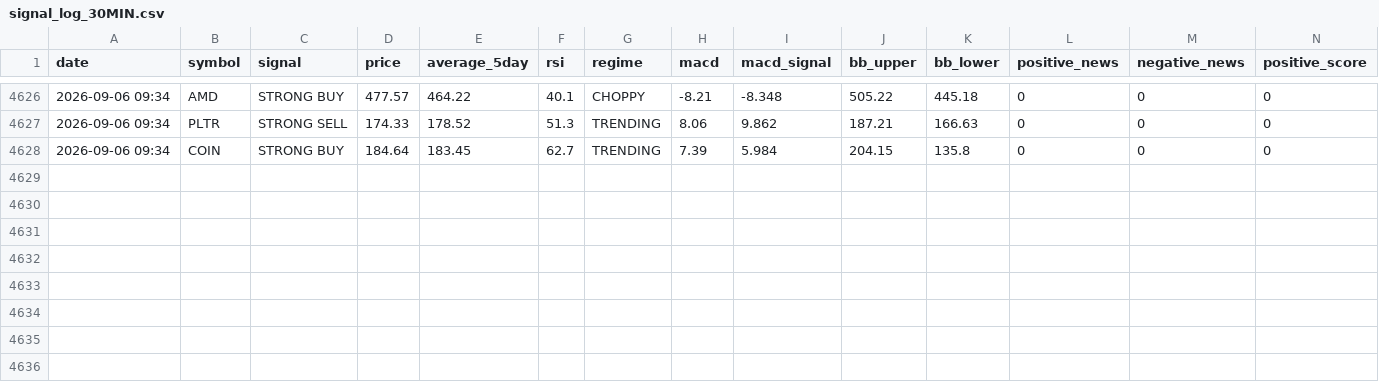
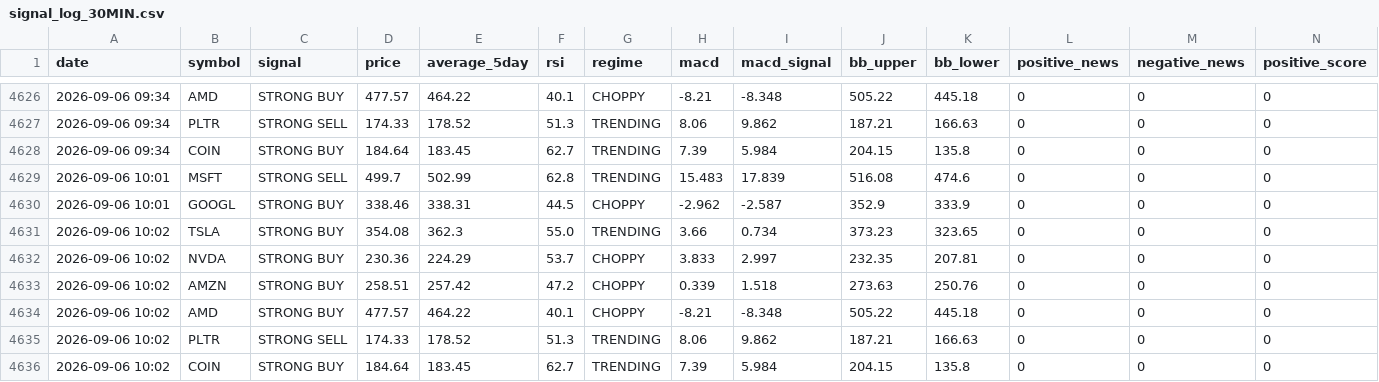
Before and after one commit to apolodario-rgb/trading-signal-app, a CSV file: signal_log_30MIN.csv, drawn as a sheet; only a part is shown, gaps mark what is left out; rows hold the shown columns only; the diff names each change by its address in the sheet, - before the commit and + after, or states it on an @@ line.

```diff
--- a/signal_log_30MIN.csv
+++ b/signal_log_30MIN.csv
+row 4629: 2026-09-06 10:01 | MSFT | STRONG SELL | 499.7 | 502.99 | 62.8 | TRENDING | 15.483 | 17.839 | 516.08 | 474.6 | 0 | 0 | 0
+row 4630: 2026-09-06 10:01 | GOOGL | STRONG BUY | 338.46 | 338.31 | 44.5 | CHOPPY | -2.962 | -2.587 | 352.9 | 333.9 | 0 | 0 | 0
+row 4631: 2026-09-06 10:02 | TSLA | STRONG BUY | 354.08 | 362.3 | 55.0 | TRENDING | 3.66 | 0.734 | 373.23 | 323.65 | 0 | 0 | 0
+row 4632: 2026-09-06 10:02 | NVDA | STRONG BUY | 230.36 | 224.29 | 53.7 | CHOPPY | 3.833 | 2.997 | 232.35 | 207.81 | 0 | 0 | 0
+row 4633: 2026-09-06 10:02 | AMZN | STRONG BUY | 258.51 | 257.42 | 47.2 | CHOPPY | 0.339 | 1.518 | 273.63 | 250.76 | 0 | 0 | 0
+row 4634: 2026-09-06 10:02 | AMD | STRONG BUY | 477.57 | 464.22 | 40.1 | CHOPPY | -8.21 | -8.348 | 505.22 | 445.18 | 0 | 0 | 0
+row 4635: 2026-09-06 10:02 | PLTR | STRONG SELL | 174.33 | 178.52 | 51.3 | TRENDING | 8.06 | 9.862 | 187.21 | 166.63 | 0 | 0 | 0
+row 4636: 2026-09-06 10:02 | COIN | STRONG BUY | 184.64 | 183.45 | 62.7 | TRENDING | 7.39 | 5.984 | 204.15 | 135.8 | 0 | 0 | 0
```
Also changed, not shown: portfolio_history_30MIN.csv.
